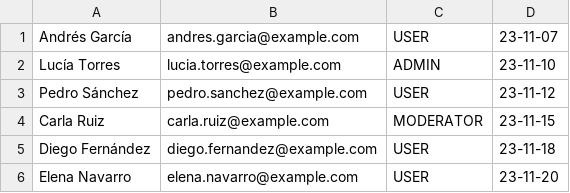
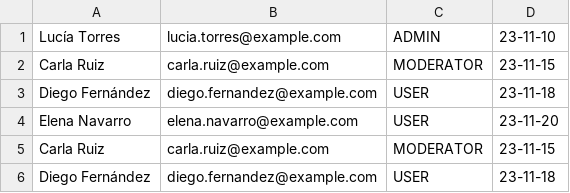
Before and after one commit to 1DAW-chrsticar302/gestor-de-usuarios, a CSV file: data/users.csv, drawn as a sheet; only a part is shown; the shorter side is filled out with more unchanged rows; the diff names each change by its address in the sheet, - before the commit and + after, or states it on an @@ line.

```diff
--- a/data/users.csv
+++ b/data/users.csv
-row 1: Andrés García | andres.garcia@example.com | USER | 23-11-07
-row 3: Pedro Sánchez | pedro.sanchez@example.com | USER | 23-11-12
```
Also changed, not shown: 2 other files.
